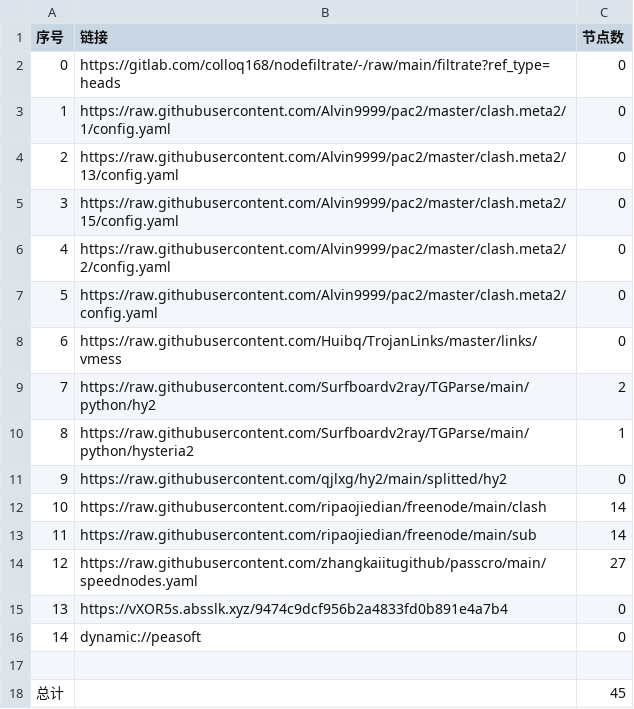
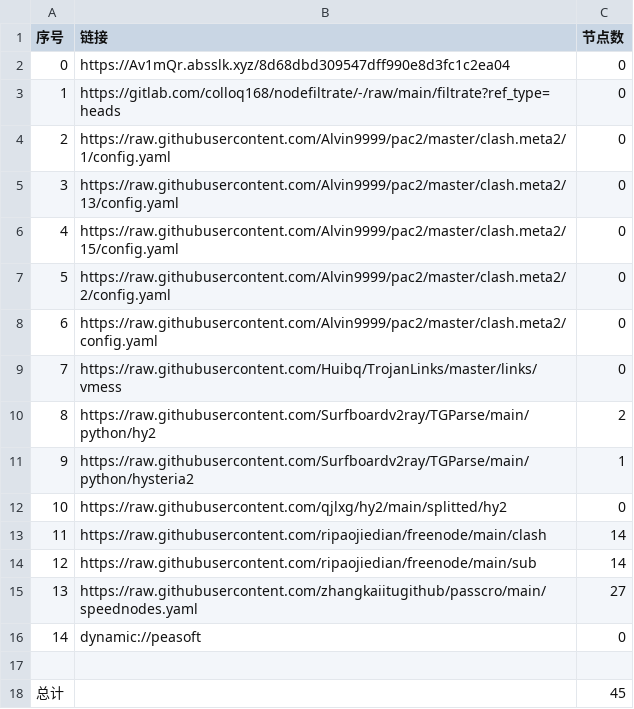
Before and after one commit to xiao99qiao/NoMoreWalls, a CSV file: list_result.csv, drawn as a sheet; removed rows and columns are numbered as before the commit, all else as after; the diff names each change by its address in the sheet, - before the commit and + after, or states it on an @@ line.

```diff
--- a/list_result.csv
+++ b/list_result.csv
+row 2: 0 | https://Av1mQr.absslk.xyz/8d68dbd309547dff990e8d3fc1c2ea04 | 0
@@ column A (序号) renumbered between rows 3 and 15 @@
-row 15: 13 | https://vXOR5s.absslk.xyz/9474c9dcf956b2a4833fd0b891e4a7b4 | 0
```
Also changed, not shown: 19 other files.
